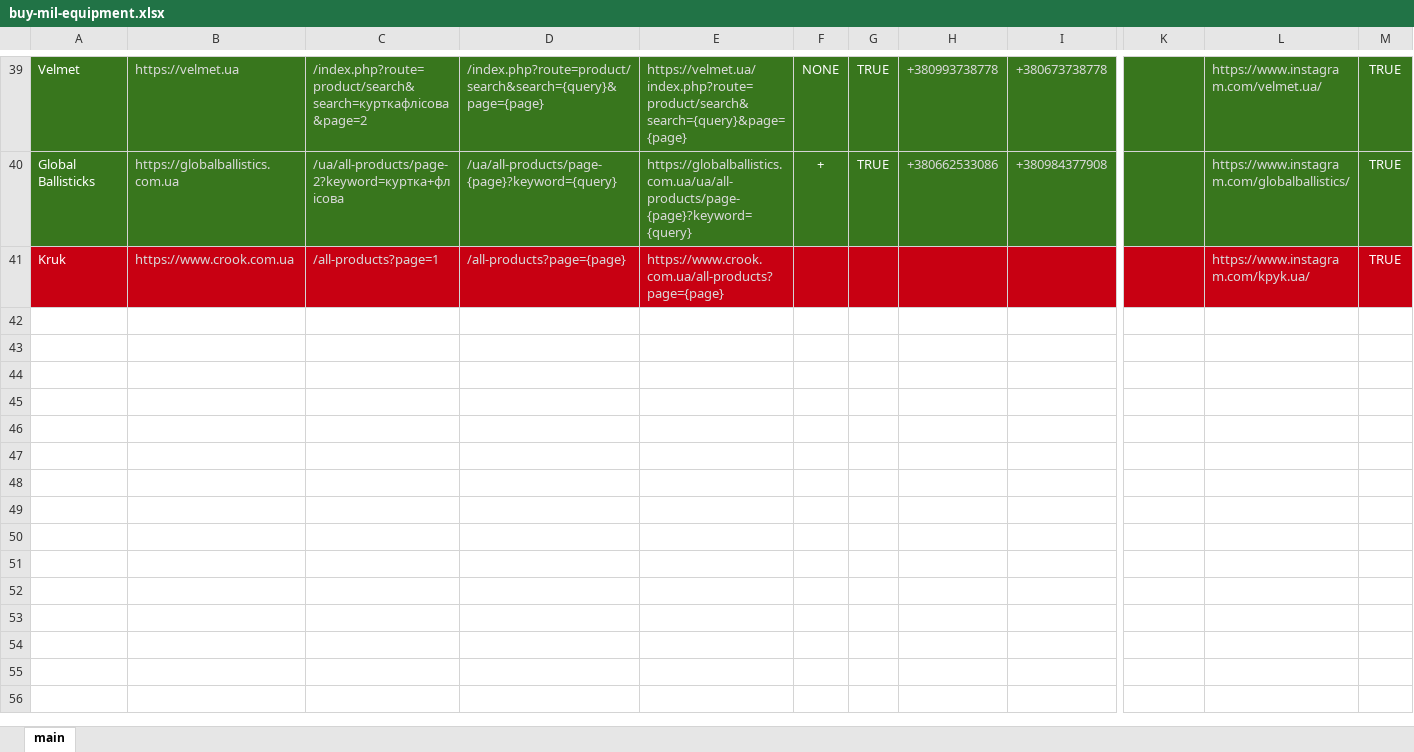
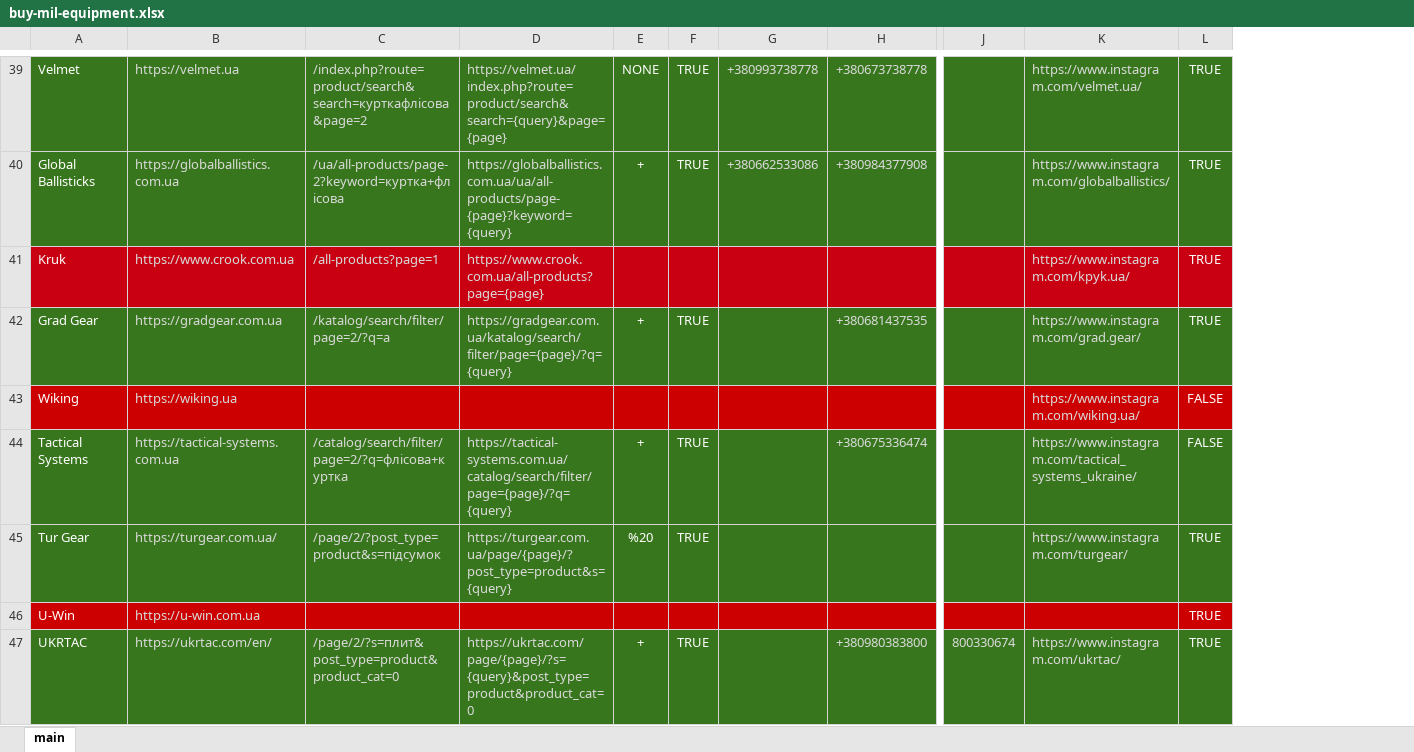
Before and after one commit to cyterat/mil-products-aggregator, an Excel workbook: data/buy-mil-equipment.xlsx, sheet main, drawn as a sheet; only a part is shown, gaps mark what is left out; values as stored, in another font and other column widths than the file's, no borders; charts and pictures not drawn; removed rows and columns are numbered as before the commit, all else as after; rows hold the shown columns only; the diff covers the shown part only; the diff names each change by its address in the sheet, - before the commit and + after, or states it on an @@ line.

Commit message:
[update] Add new supported websites information

```diff
--- a/data/buy-mil-equipment.xlsx (sheet main)
+++ b/data/buy-mil-equipment.xlsx (sheet main)
-column D, rows 39-41: /index.php?route=product/search&search={query}&page={page} | /ua/all-products/page-{page}?keyword={query} | /all-products?page={page}
+row 42: Grad Gear | https://gradgear.com.ua | /katalog/search/filter/page=2/?q=а | https://gradgear.com.ua/katalog/search/filter/page={page}/?q={query} | + | TRUE |  | +380681437535 |  | https://www.instagram.com/grad.gear/ | TRUE
+row 43: Wiking | https://wiking.ua |  |  |  |  |  |  |  | https://www.instagram.com/wiking.ua/ | FALSE
+row 44: Tactical Systems | https://tactical-systems.com.ua | /catalog/search/filter/page=2/?q=флісова+куртка | https://tactical-systems.com.ua/catalog/search/filter/page={page}/?q={query} | + | TRUE |  | +380675336474 |  | https://www.instagram.com/tactical_systems_ukraine/ | FALSE
+row 45: Tur Gear | https://turgear.com.ua/ | /page/2/?post_type=product&s=підсумок | https://turgear.com.ua/page/{page}/?post_type=product&s={query} | %20 | TRUE |  |  |  | https://www.instagram.com/turgear/ | TRUE
+row 46: U-Win | https://u-win.com.ua |  |  |  |  |  |  |  |  | TRUE
+row 47: UKRTAC | https://ukrtac.com/en/ | /page/2/?s=плит&post_type=product&product_cat=0 | https://ukrtac.com/page/{page}/?s={query}&post_type=product&product_cat=0 | + | TRUE |  | +380980383800 | 800330674 | https://www.instagram.com/ukrtac/ | TRUE
```
Also changed, not shown: 5 added rows and 1 edited cell elsewhere in this sheet.
